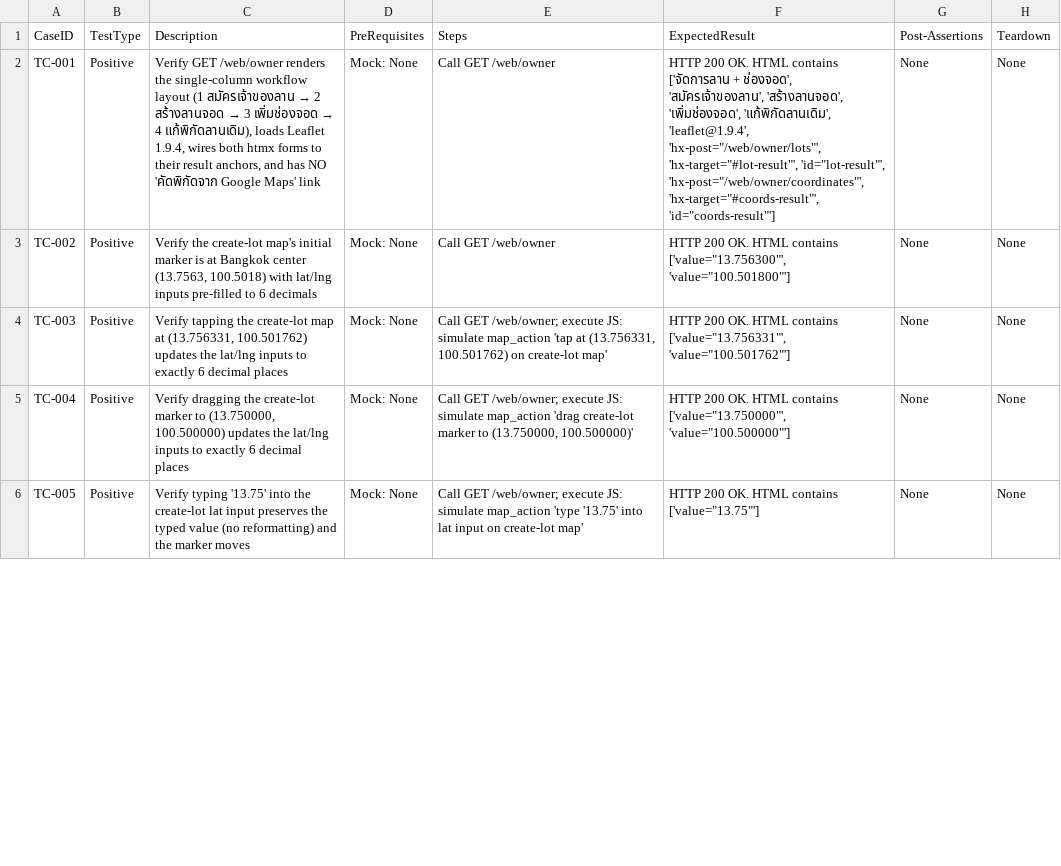
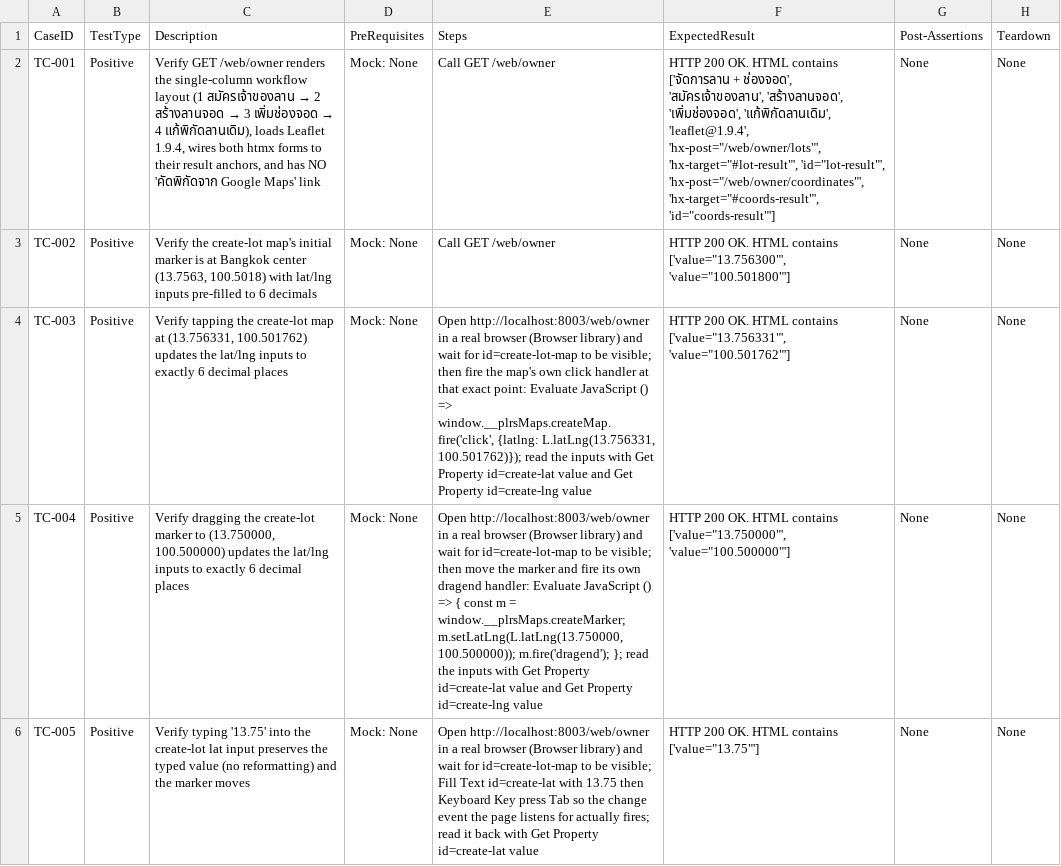
Before and after one commit to sakon779-lab/qa-automation-repo, a CSV file: test_designs/PLRS-103.csv, drawn as a sheet; only a part is shown; the diff covers the shown part only; the diff names each change by its address in the sheet, - before the commit and + after, or states it on an @@ line.

```diff
--- a/test_designs/PLRS-103.csv
+++ b/test_designs/PLRS-103.csv
-E4 (Steps): Call GET /web/owner; execute JS: simulate map_action 'tap at (13.756331, 100.501762) on create-lot map'
+E4 (Steps): Open http://localhost:8003/web/owner in a real browser (Browser library) and wait for id=create-lot-map to be visible; then fire the map's own click handler at that exact point: Evaluate JavaScript () => window.__plrsMaps.createMap.fire('click', {latlng: L.latLng(13.756331, 100.501762)}); read the inputs with Get Property id=create-lat value and Get Property id=create-lng value
-E5 (Steps): Call GET /web/owner; execute JS: simulate map_action 'drag create-lot marker to (13.750000, 100.500000)'
+E5 (Steps): Open http://localhost:8003/web/owner in a real browser (Browser library) and wait for id=create-lot-map to be visible; then move the marker and fire its own dragend handler: Evaluate JavaScript () => { const m = window.__plrsMaps.createMarker; m.setLatLng(L.latLng(13.750000, 100.500000)); m.fire('dragend'); }; read the inputs with Get Property id=create-lat value and Get Property id=create-lng value
-E6 (Steps): Call GET /web/owner; execute JS: simulate map_action 'type '13.75' into lat input on create-lot map'
+E6 (Steps): Open http://localhost:8003/web/owner in a real browser (Browser library) and wait for id=create-lot-map to be visible; Fill Text id=create-lat with 13.75 then Keyboard Key press Tab so the change event the page listens for actually fires; read it back with Get Property id=create-lat value
```
Also changed, not shown: 3 edited cells elsewhere in this file.
